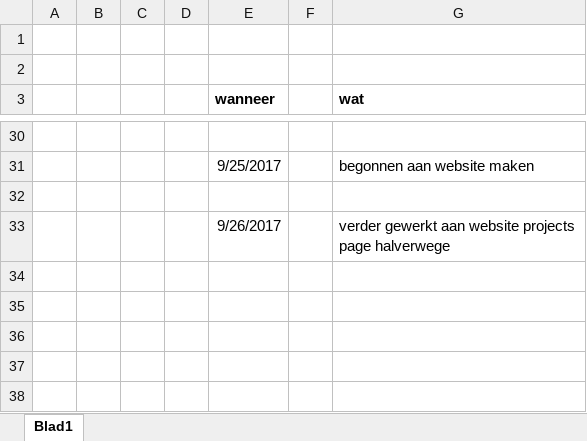
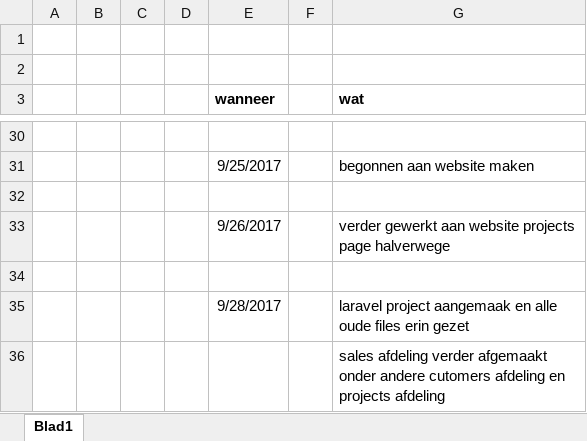
Before and after one commit to IetsGeks/Barroc-IT, an Excel workbook: documentatie/logboek/personlijke_logboek/logboek_jarno_touw.xlsx, sheet Blad1, drawn as a sheet; only a part is shown, gaps mark what is left out; values as stored, in another font and other column widths than the file's, no borders; the diff names each change by its address in the sheet, - before the commit and + after, or states it on an @@ line.

```diff
--- a/documentatie/logboek/personlijke_logboek/logboek_jarno_touw.xlsx (sheet Blad1)
+++ b/documentatie/logboek/personlijke_logboek/logboek_jarno_touw.xlsx (sheet Blad1)
+row 34: (empty)
+row 35:  |  |  |  | 9/28/2017 |  | laravel project aangemaak en alle oude files erin gezet
+row 36:  |  |  |  |  |  | sales afdeling verder afgemaakt onder andere cutomers afdeling en projects afdeling
```
Also changed, not shown: 4 other files.
